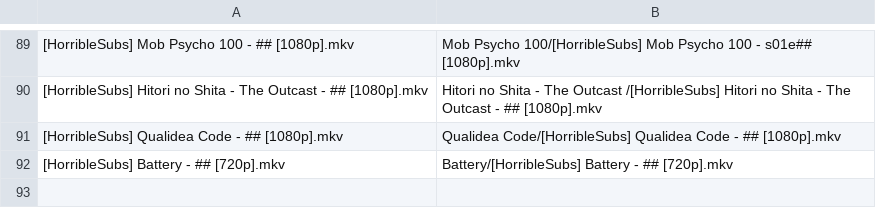
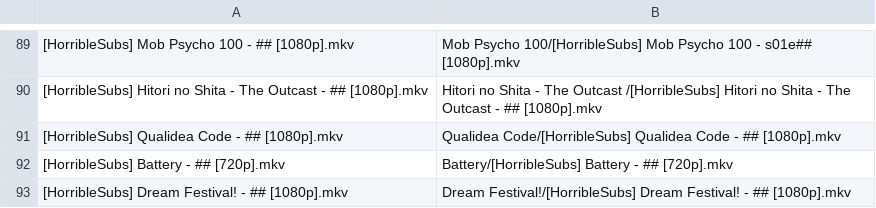
Before and after one commit to SlyBlueFox/tardis, a CSV file: animelist.csv, drawn as a sheet; only a part is shown, gaps mark what is left out; the diff names each change by its address in the sheet, - before the commit and + after, or states it on an @@ line.

Commit message:
Update animelist.csv

```diff
--- a/animelist.csv
+++ b/animelist.csv
+row 93: [HorribleSubs] Dream Festival! - ## [1080p].mkv | Dream Festival!/[HorribleSubs] Dream Festival! - ## [1080p].mkv
```
